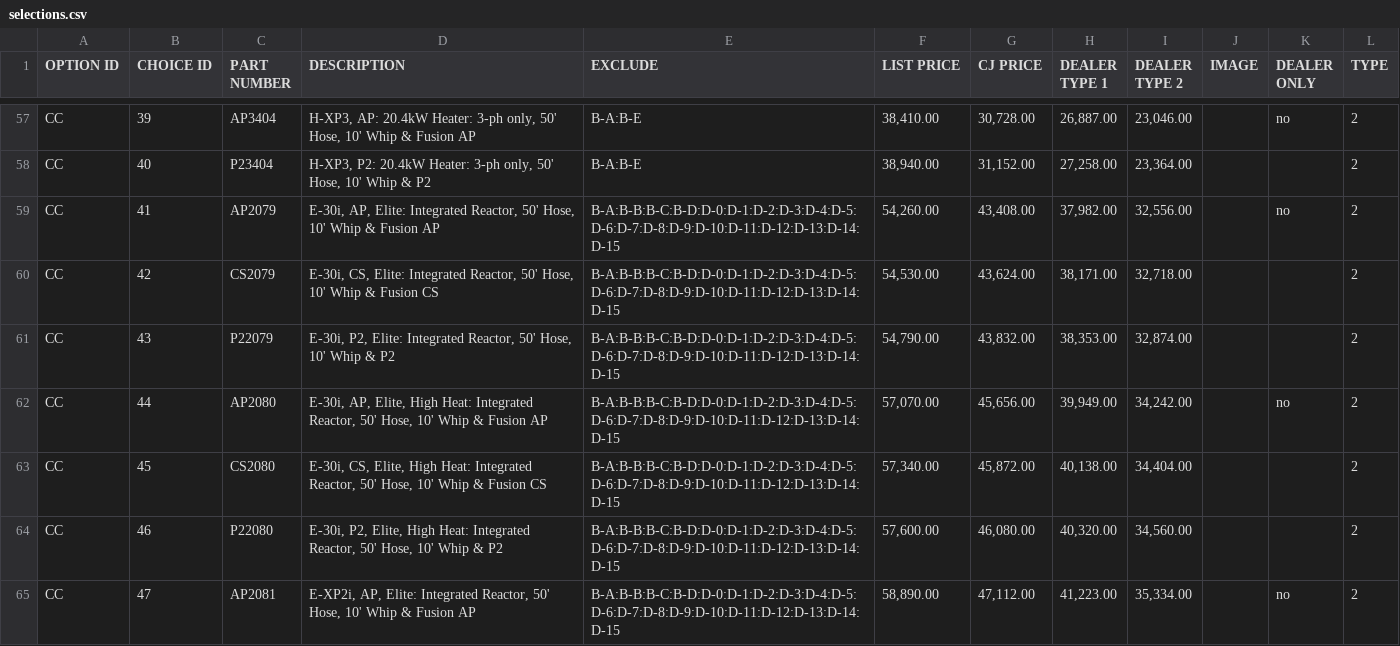
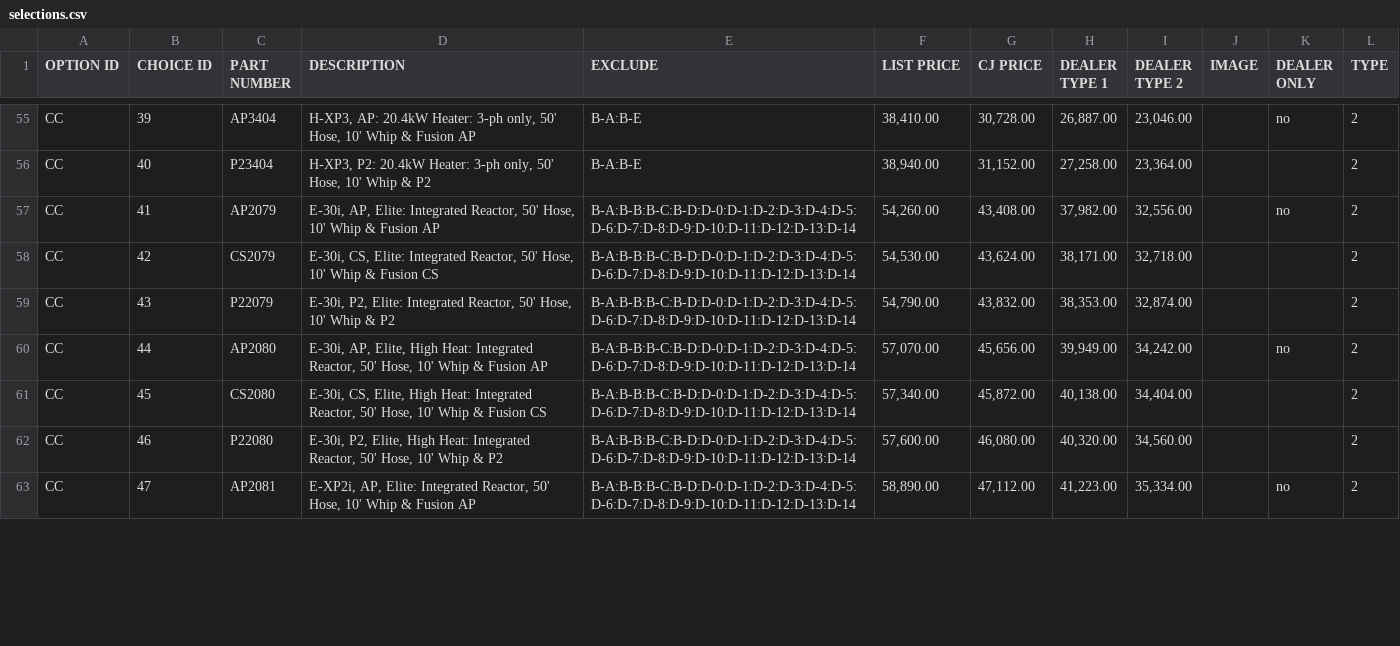
Before and after one commit to jaytord/cjspray, a CSV file: ref/csv/selections.csv, drawn as a sheet; only a part is shown, gaps mark what is left out; the diff covers the shown part only.

```diff
--- a/ref/csv/selections.csv
+++ b/ref/csv/selections.csv
@@ -58,8 +56,8 @@ CC,39,AP3404,"H-XP3, AP: 20.4kW Heater: 3-ph only, 50' Hose, 10' Whip & Fusion A
 CC,40,P23404,"H-XP3, P2: 20.4kW Heater: 3-ph only, 50' Hose, 10' Whip & P2 ",B-A:B-E,"38,940.00","31,152.00","27,258.00","23,364.00",,,2
-CC,41,AP2079,"E-30i, AP, Elite: Integrated Reactor, 50' Hose, 10' Whip & Fusion AP",B-A:B-B:B-C:B-D:D-0:D-1:D-2:D-3:D-4:D-5:D-6:D-7:D-8:D-9:D-10:D-11:D-12:D-13:D-14:D-15,"54,260.00","43,408.00","37,982.00","32,556.00",,no,2
-CC,42,CS2079,"E-30i, CS, Elite: Integrated Reactor, 50' Hose, 10' Whip & Fusion CS",B-A:B-B:B-C:B-D:D-0:D-1:D-2:D-3:D-4:D-5:D-6:D-7:D-8:D-9:D-10:D-11:D-12:D-13:D-14:D-15,"54,530.00","43,624.00","38,171.00","32,718.00",,,2
-CC,43,P22079,"E-30i, P2, Elite: Integrated Reactor, 50' Hose, 10' Whip & P2 ",B-A:B-B:B-C:B-D:D-0:D-1:D-2:D-3:D-4:D-5:D-6:D-7:D-8:D-9:D-10:D-11:D-12:D-13:D-14:D-15,"54,790.00","43,832.00","38,353.00","32,874.00",,,2
-CC,44,AP2080,"E-30i, AP, Elite, High Heat: Integrated Reactor, 50' Hose, 10' Whip & Fusion AP",B-A:B-B:B-C:B-D:D-0:D-1:D-2:D-3:D-4:D-5:D-6:D-7:D-8:D-9:D-10:D-11:D-12:D-13:D-14:D-15,"57,070.00","45,656.00","39,949.00","34,242.00",,no,2
-CC,45,CS2080,"E-30i, CS, Elite, High Heat: Integrated Reactor, 50' Hose, 10' Whip & Fusion CS",B-A:B-B:B-C:B-D:D-0:D-1:D-2:D-3:D-4:D-5:D-6:D-7:D-8:D-9:D-10:D-11:D-12:D-13:D-14:D-15,"57,340.00","45,872.00","40,138.00","34,404.00",,,2
-CC,46,P22080,"E-30i, P2, Elite, High Heat: Integrated Reactor, 50' Hose, 10' Whip & P2 ",B-A:B-B:B-C:B-D:D-0:D-1:D-2:D-3:D-4:D-5:D-6:D-7:D-8:D-9:D-10:D-11:D-12:D-13:D-14:D-15,"57,600.00","46,080.00","40,320.00","34,560.00",,,2
-CC,47,AP2081,"E-XP2i, AP, Elite: Integrated Reactor, 50' Hose, 10' Whip & Fusion AP",B-A:B-B:B-C:B-D:D-0:D-1:D-2:D-3:D-4:D-5:D-6:D-7:D-8:D-9:D-10:D-11:D-12:D-13:D-14:D-15,"58,890.00","47,112.00","41,223.00","35,334.00",,no,2
+CC,41,AP2079,"E-30i, AP, Elite: Integrated Reactor, 50' Hose, 10' Whip & Fusion AP",B-A:B-B:B-C:B-D:D-0:D-1:D-2:D-3:D-4:D-5:D-6:D-7:D-8:D-9:D-10:D-11:D-12:D-13:D-14,"54,260.00","43,408.00","37,982.00","32,556.00",,no,2
+CC,42,CS2079,"E-30i, CS, Elite: Integrated Reactor, 50' Hose, 10' Whip & Fusion CS",B-A:B-B:B-C:B-D:D-0:D-1:D-2:D-3:D-4:D-5:D-6:D-7:D-8:D-9:D-10:D-11:D-12:D-13:D-14,"54,530.00","43,624.00","38,171.00","32,718.00",,,2
+CC,43,P22079,"E-30i, P2, Elite: Integrated Reactor, 50' Hose, 10' Whip & P2 ",B-A:B-B:B-C:B-D:D-0:D-1:D-2:D-3:D-4:D-5:D-6:D-7:D-8:D-9:D-10:D-11:D-12:D-13:D-14,"54,790.00","43,832.00","38,353.00","32,874.00",,,2
+CC,44,AP2080,"E-30i, AP, Elite, High Heat: Integrated Reactor, 50' Hose, 10' Whip & Fusion AP",B-A:B-B:B-C:B-D:D-0:D-1:D-2:D-3:D-4:D-5:D-6:D-7:D-8:D-9:D-10:D-11:D-12:D-13:D-14,"57,070.00","45,656.00","39,949.00","34,242.00",,no,2
+CC,45,CS2080,"E-30i, CS, Elite, High Heat: Integrated Reactor, 50' Hose, 10' Whip & Fusion CS",B-A:B-B:B-C:B-D:D-0:D-1:D-2:D-3:D-4:D-5:D-6:D-7:D-8:D-9:D-10:D-11:D-12:D-13:D-14,"57,340.00","45,872.00","40,138.00","34,404.00",,,2
+CC,46,P22080,"E-30i, P2, Elite, High Heat: Integrated Reactor, 50' Hose, 10' Whip & P2 ",B-A:B-B:B-C:B-D:D-0:D-1:D-2:D-3:D-4:D-5:D-6:D-7:D-8:D-9:D-10:D-11:D-12:D-13:D-14,"57,600.00","46,080.00","40,320.00","34,560.00",,,2
+CC,47,AP2081,"E-XP2i, AP, Elite: Integrated Reactor, 50' Hose, 10' Whip & Fusion AP",B-A:B-B:B-C:B-D:D-0:D-1:D-2:D-3:D-4:D-5:D-6:D-7:D-8:D-9:D-10:D-11:D-12:D-13:D-14,"58,890.00","47,112.00","41,223.00","35,334.00",,no,2
```
Also changed, not shown: 2 removed rows and 20 edited cells elsewhere in this file, ref/csv/dealers.csv, ref/csv/options.csv, 7 other files.
